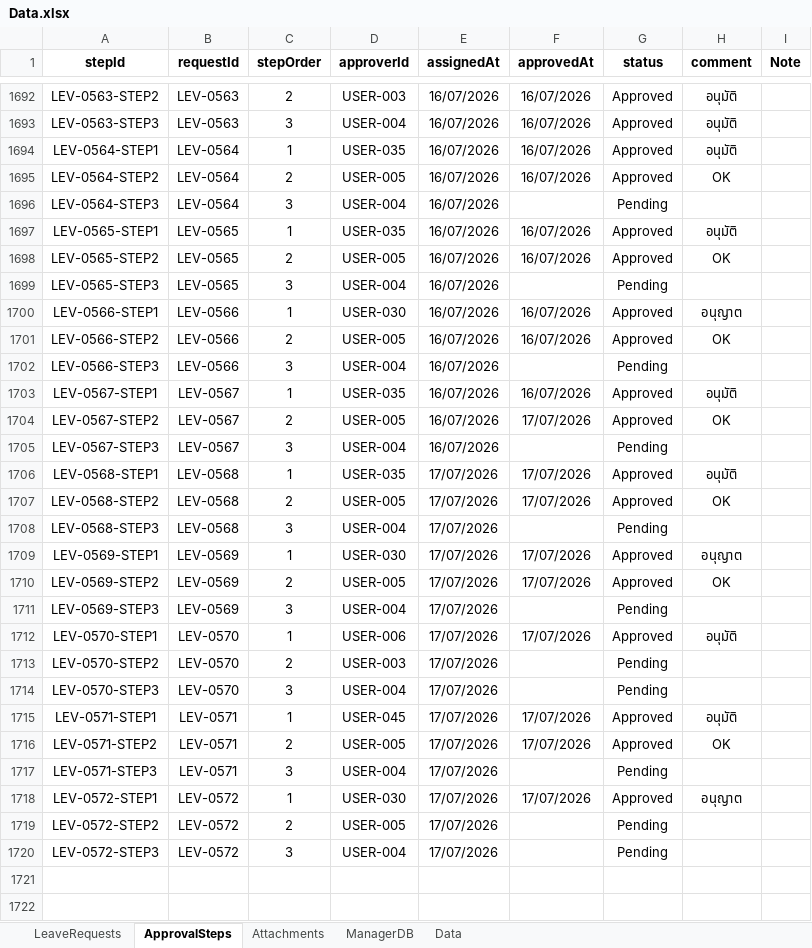
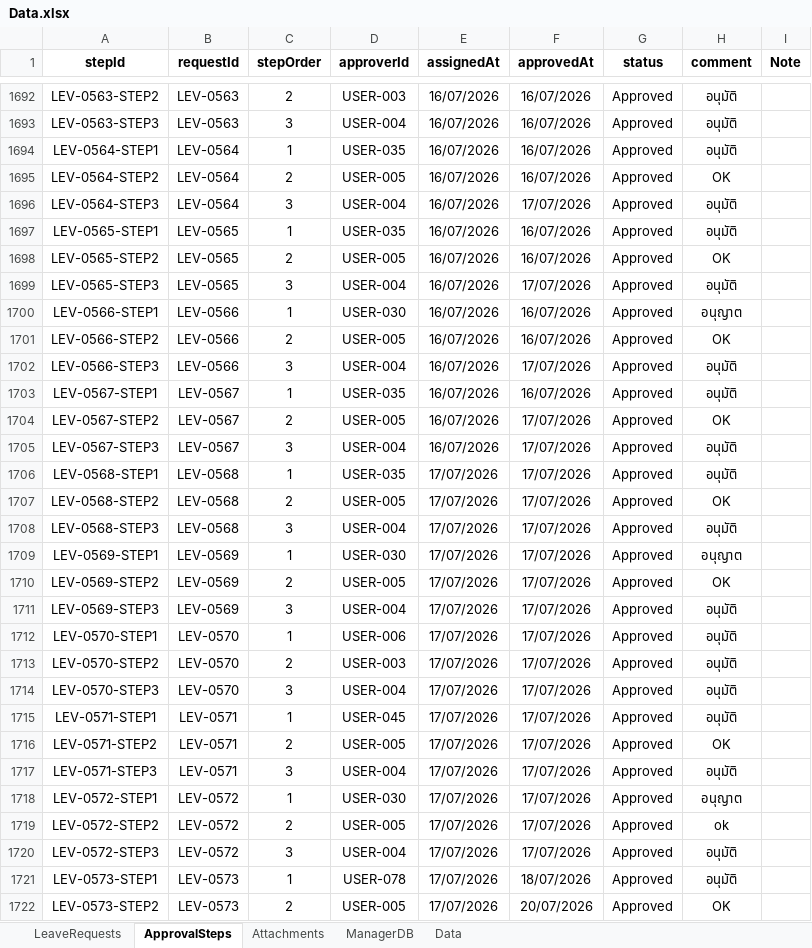
Before and after one commit to smetaltech26/leave-management-system, an Excel workbook: Data.xlsx, sheet ApprovalSteps, drawn as a sheet; only a part is shown, gaps mark what is left out; values as stored, in another font and other column widths than the file's, no borders; charts and pictures not drawn; the diff covers the shown part only; the diff names each change by its address in the sheet, - before the commit and + after, or states it on an @@ line.

```diff
--- a/Data.xlsx (sheet ApprovalSteps)
+++ b/Data.xlsx (sheet ApprovalSteps)
-F1696 (approvedAt): (empty)
+F1696 (approvedAt): 17/07/2026
-G1696 (status): Pending
+G1696 (status): Approved
-H1696 (comment): (empty)
+H1696 (comment): อนุมัติ
-F1699 (approvedAt): (empty)
+F1699 (approvedAt): 17/07/2026
-G1699 (status): Pending
+G1699 (status): Approved
-H1699 (comment): (empty)
+H1699 (comment): อนุมัติ
-F1702 (approvedAt): (empty)
+F1702 (approvedAt): 17/07/2026
-G1702 (status): Pending
+G1702 (status): Approved
-H1702 (comment): (empty)
+H1702 (comment): อนุมัติ
-F1705 (approvedAt): (empty)
+F1705 (approvedAt): 17/07/2026
-G1705 (status): Pending
+G1705 (status): Approved
-H1705 (comment): (empty)
+H1705 (comment): อนุมัติ
-F1708 (approvedAt): (empty)
+F1708 (approvedAt): 17/07/2026
-G1708 (status): Pending
+G1708 (status): Approved
-H1708 (comment): (empty)
+H1708 (comment): อนุมัติ
-F1711 (approvedAt): (empty)
+F1711 (approvedAt): 17/07/2026
-G1711 (status): Pending
+G1711 (status): Approved
-H1711 (comment): (empty)
+H1711 (comment): อนุมัติ
-F1713:F1714 (approvedAt): (empty)
+F1713:F1714 (approvedAt): 17/07/2026
-G1713:G1714 (status): Pending
+G1713:G1714 (status): Approved
-H1713:H1714 (comment): (empty)
+H1713:H1714 (comment): อนุมัติ
-F1717 (approvedAt): (empty)
+F1717 (approvedAt): 17/07/2026
-G1717 (status): Pending
+G1717 (status): Approved
-H1717 (comment): (empty)
+H1717 (comment): อนุมัติ
-F1719:F1720 (approvedAt): (empty)
+F1719:F1720 (approvedAt): 17/07/2026
-G1719:G1720 (status): Pending
+G1719:G1720 (status): Approved
-H1719 (comment): (empty)
+H1719 (comment): ok
-H1720 (comment): (empty)
+H1720 (comment): อนุมัติ
+row 1721: LEV-0573-STEP1 | LEV-0573 | 1 | USER-078 | 17/07/2026 | 18/07/2026 | Approved | อนุมัติ
+row 1722: LEV-0573-STEP2 | LEV-0573 | 2 | USER-005 | 17/07/2026 | 20/07/2026 | Approved | OK
```
Also changed, not shown: 112 added rows and 3 edited cells elsewhere in this sheet, sheet LeaveRequests, sheet Attachments, sheet ManagerDB, charts or pictures, ระบบลางาน ออนไลน์ 2025.xlsx, 55 other files.
